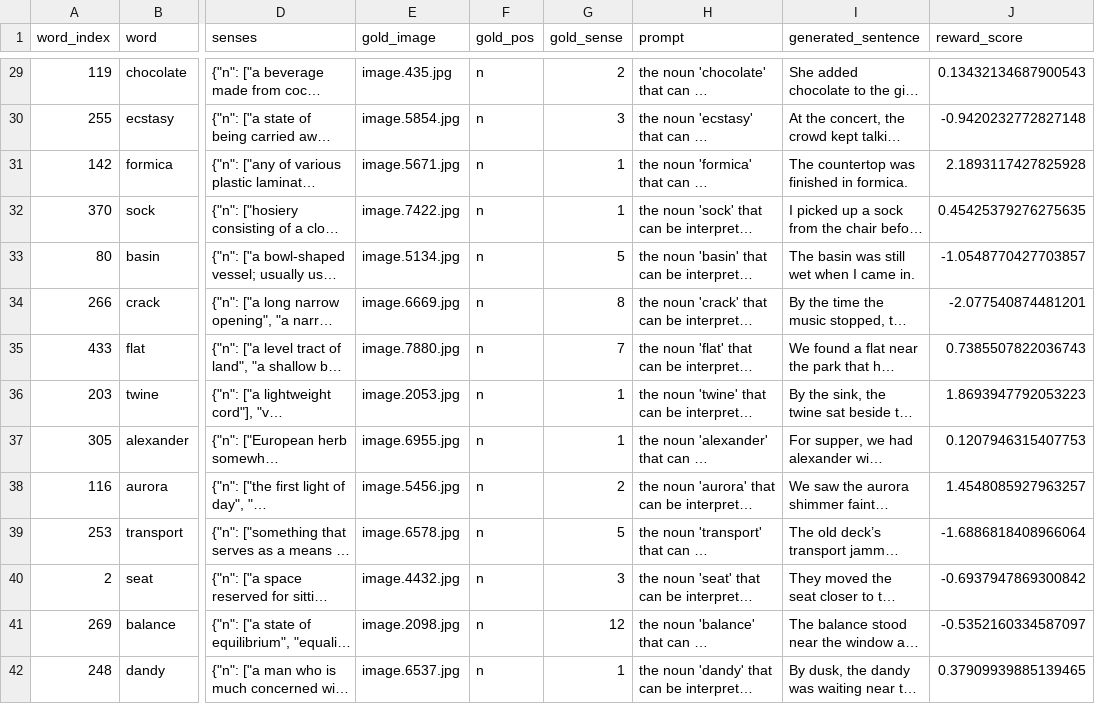
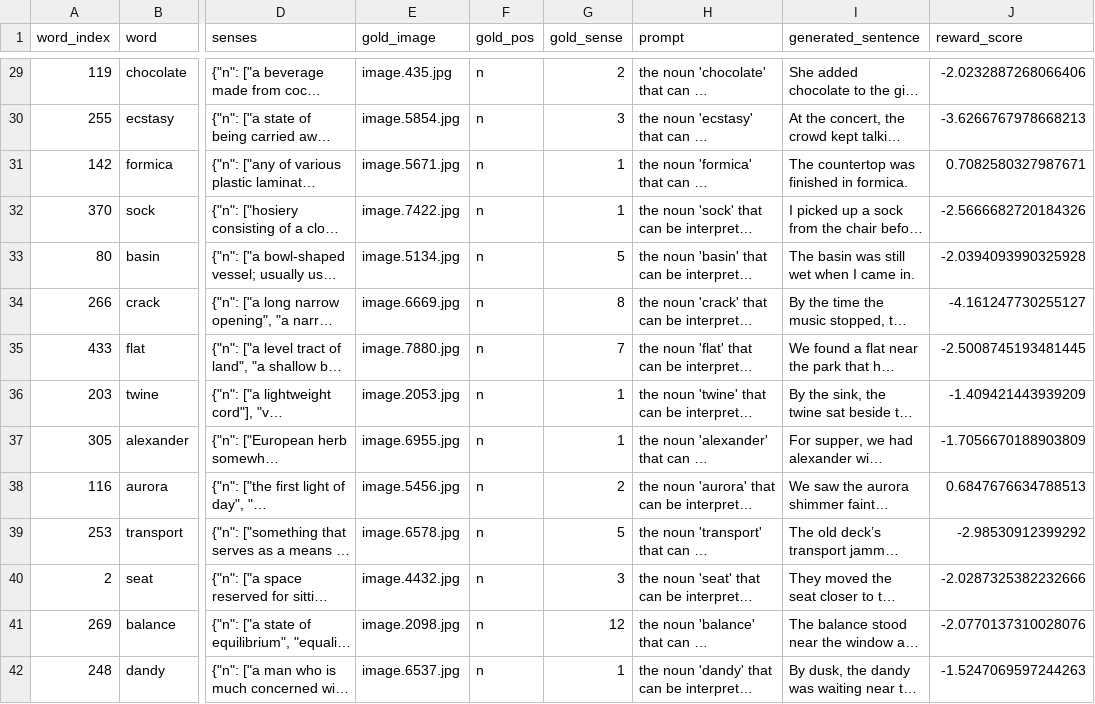
Before and after one commit to BlessingDev/Word-Sense-Disambiguation-with-Visual-Context, a CSV file: data/test_set_process/inference/wsd_100_ambiguous_sentence_gpt-5.4-mini_scored.csv, drawn as a sheet; only a part is shown, gaps mark what is left out; long unchanged cells end in …; the diff covers the shown part only; the diff names each change by its address in the sheet, - before the commit and + after, or states it on an @@ line.

```diff
--- a/data/test_set_process/inference/wsd_100_ambiguous_sentence_gpt-5.4-mini_scored.csv
+++ b/data/test_set_process/inference/wsd_100_ambiguous_sentence_gpt-5.4-mini_scored.csv
-J29 (reward_score): 0.13432134687900543
+J29 (reward_score): -2.0232887268066406
-J30 (reward_score): -0.9420232772827148
+J30 (reward_score): -3.6266767978668213
-J31 (reward_score): 2.1893117427825928
+J31 (reward_score): 0.7082580327987671
-J32 (reward_score): 0.45425379276275635
+J32 (reward_score): -2.5666682720184326
-J33 (reward_score): -1.0548770427703857
+J33 (reward_score): -2.0394093990325928
-J34 (reward_score): -2.077540874481201
+J34 (reward_score): -4.161247730255127
-J35 (reward_score): 0.7385507822036743
+J35 (reward_score): -2.5008745193481445
-J36 (reward_score): 1.8693947792053223
+J36 (reward_score): -1.409421443939209
-J37 (reward_score): 0.1207946315407753
+J37 (reward_score): -1.7056670188903809
-J38 (reward_score): 1.4548085927963257
+J38 (reward_score): 0.6847676634788513
-J39 (reward_score): -1.6886818408966064
+J39 (reward_score): -2.98530912399292
-J40 (reward_score): -0.6937947869300842
+J40 (reward_score): -2.0287325382232666
-J41 (reward_score): -0.5352160334587097
+J41 (reward_score): -2.0770137310028076
-J42 (reward_score): 0.37909939885139465
+J42 (reward_score): -1.5247069597244263
```
Also changed, not shown: 86 edited cells elsewhere in this file, data/test_set_process/inference/wsd_100_ambiguous_sentence_gpt-5.4-nano_scored.csv, data/test_set_process/inference/wsd_set_entire_ambiguous_sentence_gpt-5.4-mini_scored.csv, 55 other files.
